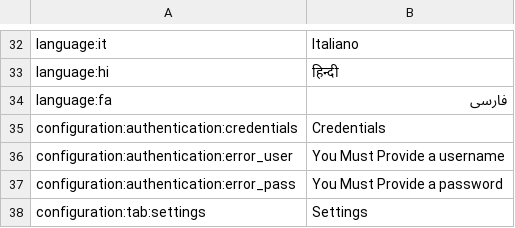
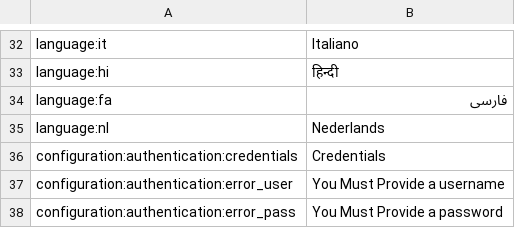
Before and after one commit to reef-pi/reef-pi, a CSV file: front-end/assets/translations/en.csv, drawn as a sheet; only a part is shown, gaps mark what is left out; the shorter side is filled out with more unchanged rows.

Commit message:
Update en.csv

```diff
--- a/front-end/assets/translations/en.csv
+++ b/front-end/assets/translations/en.csv
@@ -34,2 +34,3 @@ language:hi,हिन्दी
 language:fa,فارسی
+language:nl,Nederlands
 configuration:authentication:credentials,Credentials
```
